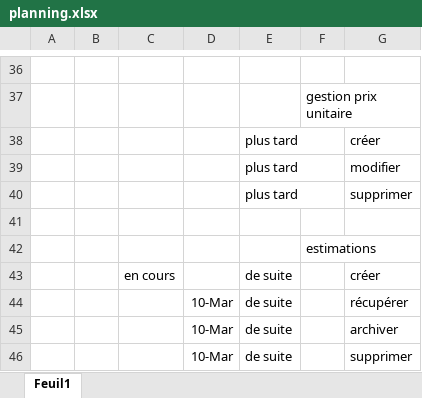
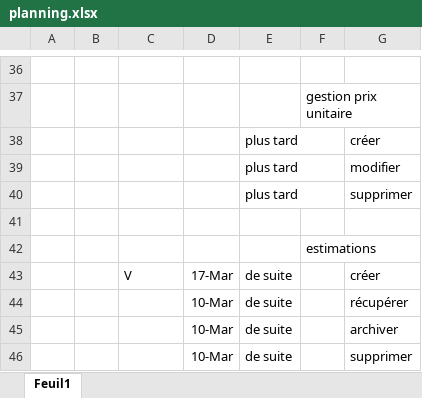
Before and after one commit to rem711/chezmessoeurs, an Excel workbook: .temp/planning.xlsx, sheet Feuil1, drawn as a sheet; only a part is shown, gaps mark what is left out; values as stored, in another font and other column widths than the file's, no borders; the diff names each change by its address in the sheet, - before the commit and + after, or states it on an @@ line.

```diff
--- a/.temp/planning.xlsx (sheet Feuil1)
+++ b/.temp/planning.xlsx (sheet Feuil1)
-C43: en cours
+C43: V
-D43: (empty)
+D43: 17-Mar
```
Also changed, not shown: 8 other files.
